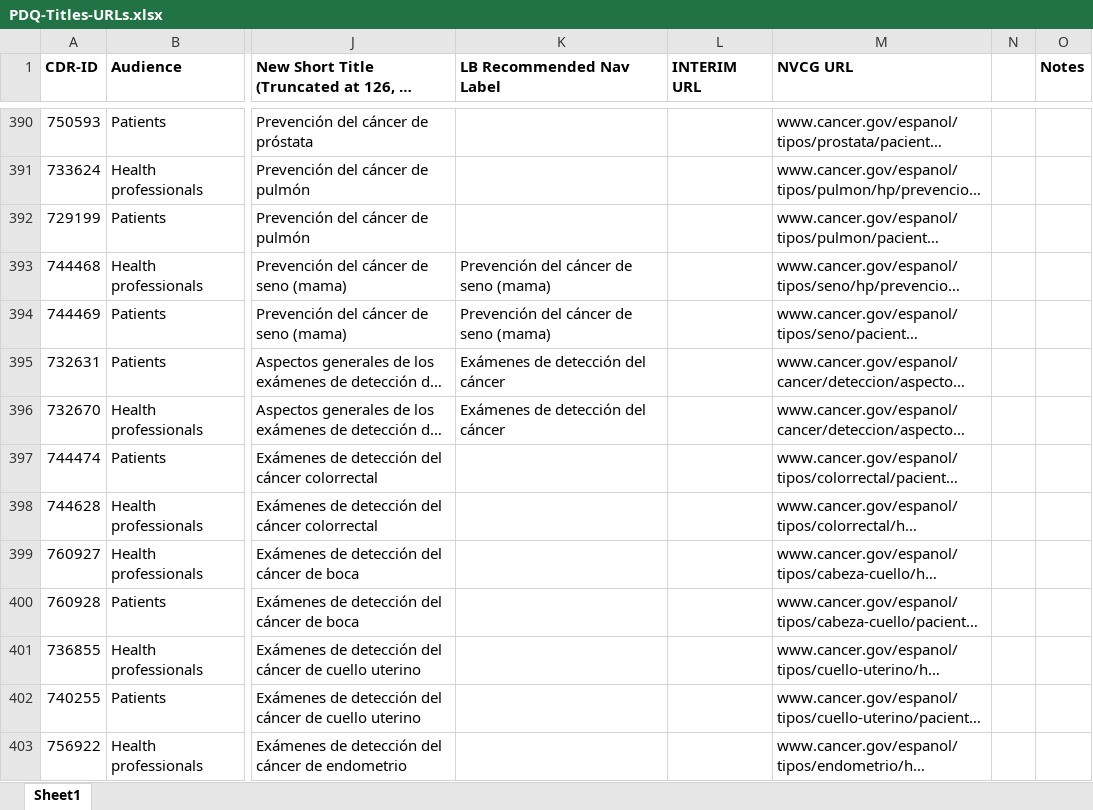
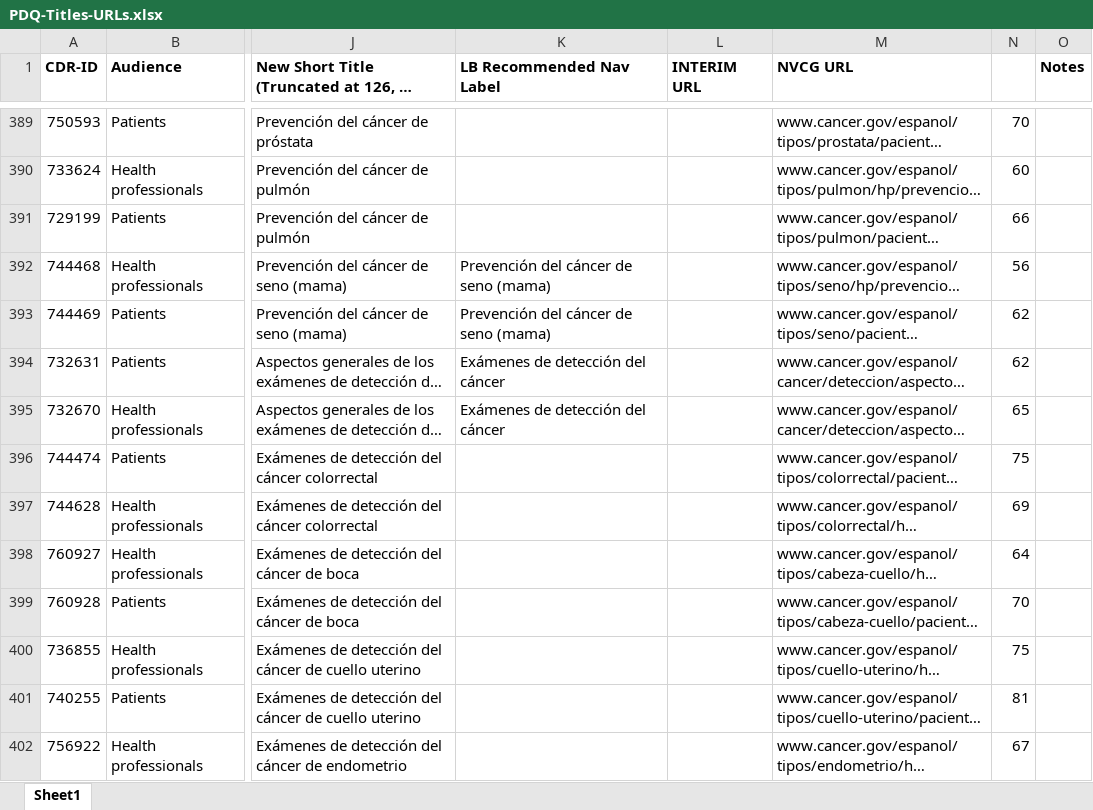
Before and after one commit to NCIOCPL/wcms-daisy, an Excel workbook: Daisy-xls/PDQ-Titles-URLs.xlsx, sheet Sheet1, drawn as a sheet; only a part is shown, gaps mark what is left out; long unchanged cells end in …; values as stored, in another font and other column widths than the file's, no borders; addresses are those after the commit; the diff covers the shown part only; the diff names each change by its address in the sheet, - before the commit and + after, or states it on an @@ line.

```diff
--- a/Daisy-xls/PDQ-Titles-URLs.xlsx (sheet Sheet1)
+++ b/Daisy-xls/PDQ-Titles-URLs.xlsx (sheet Sheet1)
-N389: (empty)
+N389: 70
-N390: (empty)
+N390: 60
-N391: (empty)
+N391: 66
-N392: (empty)
+N392: 56
-N393:N394: (empty)
+N393:N394: 62
-N395: (empty)
+N395: 65
-N396: (empty)
+N396: 75
-N397: (empty)
+N397: 69
-N398: (empty)
+N398: 64
-N399: (empty)
+N399: 70
-N400: (empty)
+N400: 75
-N401: (empty)
+N401: 81
-N402: (empty)
+N402: 67
```
Also changed, not shown: 1 removed row and 360 edited cells elsewhere in this sheet, formulas that keep their value.
